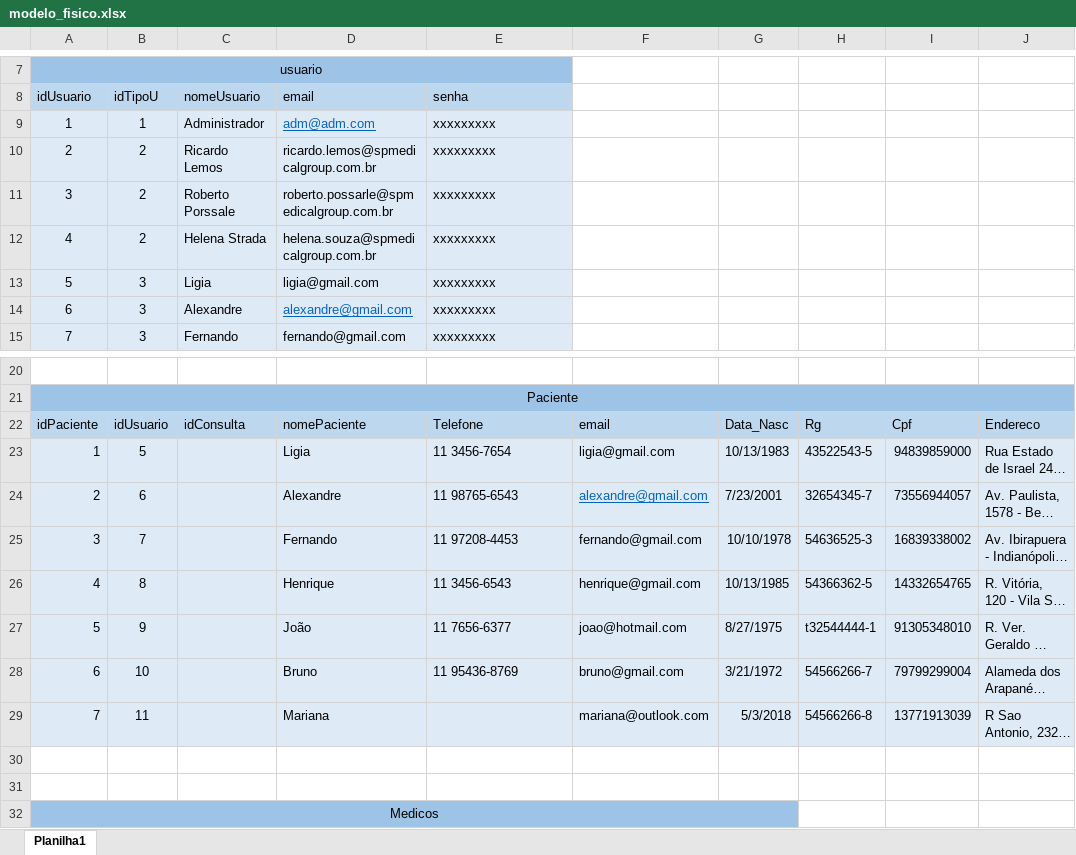
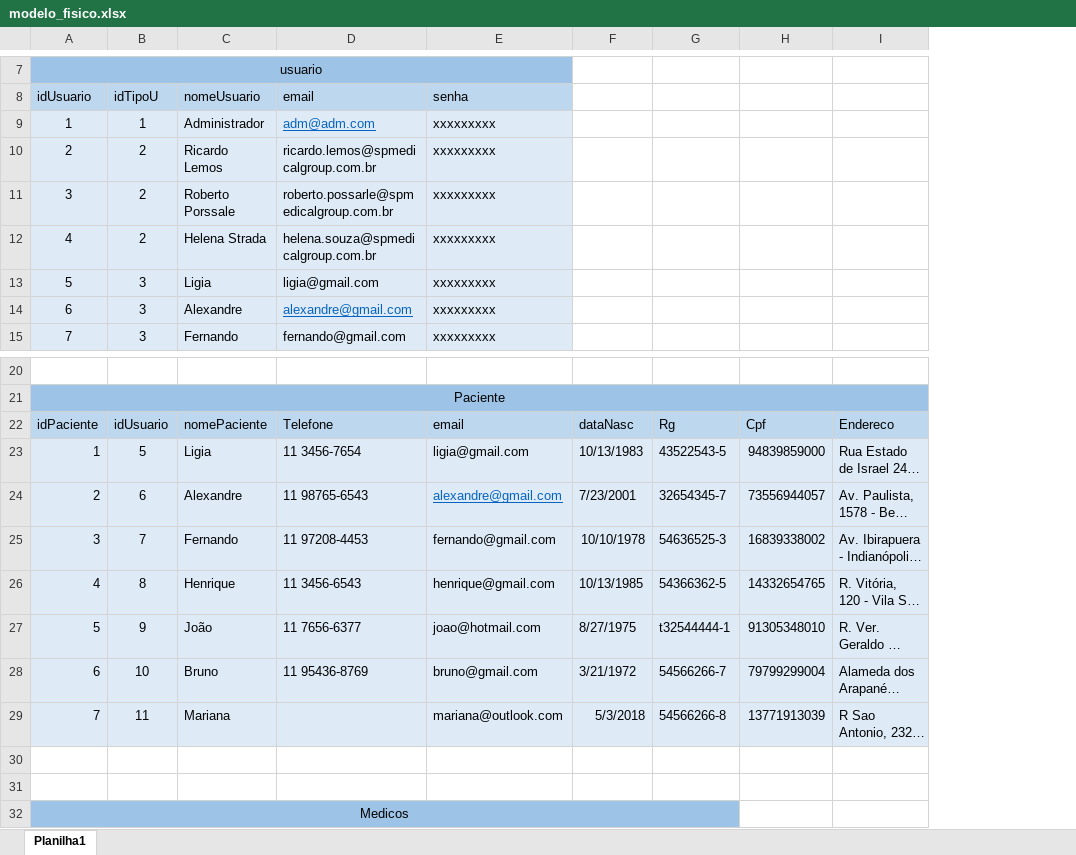
Before and after one commit to EdsonJunior04/Projeto-SP-Med.-Group, an Excel workbook: modelagens/modelo_fisico.xlsx, sheet Planilha1, drawn as a sheet; only a part is shown, gaps mark what is left out; long unchanged cells end in …; values as stored, in another font and other column widths than the file's, no borders; removed rows and columns are numbered as before the commit, all else as after; the diff covers the shown part only; the diff names each change by its address in the sheet, - before the commit and + after, or states it on an @@ line.

Commit message:
Atualizando as Modelagens

```diff
--- a/modelagens/modelo_fisico.xlsx (sheet Planilha1)
+++ b/modelagens/modelo_fisico.xlsx (sheet Planilha1)
-column F, rows 22-29: email | ligia@gmail.com | alexandre@gmail.com | fernando@gmail.com | henrique@gmail.com | joao@hotmail.com | bruno@gmail.com | mariana@outlook.com
-C22 (nomeUsuario): idConsulta
+C22 (nomeUsuario): nomePaciente
-D22 (email): nomePaciente
+D22 (email): Telefone
-E22 (senha): Telefone
+E22 (senha): email
-F22: Data_Nasc
+F22: dataNasc
-C23 (nomeUsuario): (empty)
+C23 (nomeUsuario): Ligia
-D23 (email): Ligia
+D23 (email): 11 3456-7654
-E23 (senha): 11 3456-7654
+E23 (senha): ligia@gmail.com
-C24 (nomeUsuario): (empty)
+C24 (nomeUsuario): Alexandre
-D24 (email): Alexandre
+D24 (email): 11 98765-6543
-E24 (senha): 11 98765-6543
+E24 (senha): alexandre@gmail.com
@@ E24 underline: off → on, text colour: black → #0563C1 @@
-C25 (nomeUsuario): (empty)
+C25 (nomeUsuario): Fernando
-D25 (email): Fernando
+D25 (email): 11 97208-4453
-E25 (senha): 11 97208-4453
+E25 (senha): fernando@gmail.com
-C26 (nomeUsuario): (empty)
+C26 (nomeUsuario): Henrique
-D26 (email): Henrique
+D26 (email): 11 3456-6543
-E26 (senha): 11 3456-6543
+E26 (senha): henrique@gmail.com
-C27 (nomeUsuario): (empty)
+C27 (nomeUsuario): João
-D27 (email): João
+D27 (email): 11 7656-6377
-E27 (senha): 11 7656-6377
+E27 (senha): joao@hotmail.com
-C28 (nomeUsuario): (empty)
+C28 (nomeUsuario): Bruno
-D28 (email): Bruno
+D28 (email): 11 95436-8769
-E28 (senha): 11 95436-8769
+E28 (senha): bruno@gmail.com
-C29 (nomeUsuario): (empty)
+C29 (nomeUsuario): Mariana
-D29 (email): Mariana
+D29 (email): (empty)
-E29 (senha): (empty)
+E29 (senha): mariana@outlook.com
-A32:G32 merged
+A32:G32 merged
-G32 fill: none
+G32 fill: #9DC3E6
```
Also changed, not shown: 11 edited cells, cell formats and merged cells elsewhere in this sheet, 2 other files.
